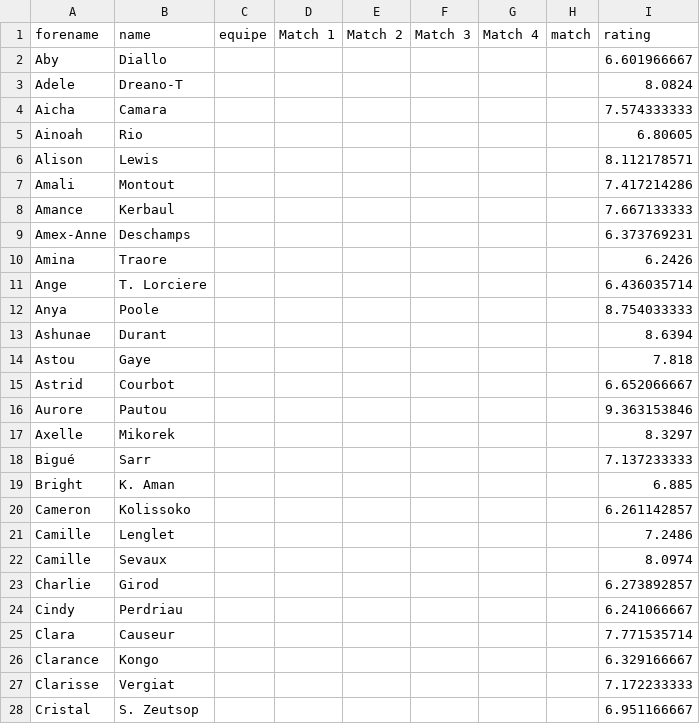
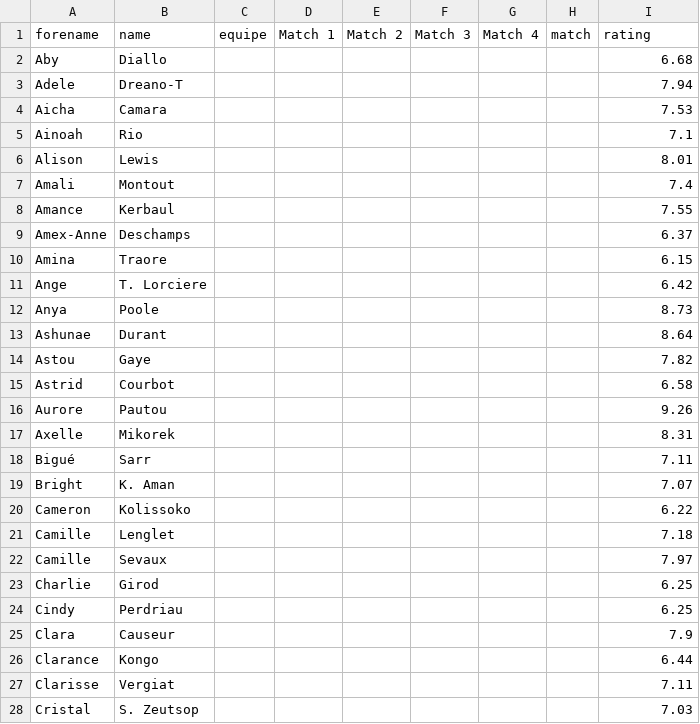
Before and after one commit to medericc/fantasysite, a CSV file: public/lf2_notes.csv, drawn as a sheet; only a part is shown; the diff covers the shown part only.

Commit message:
ee

```diff
--- a/public/lf2_notes.csv
+++ b/public/lf2_notes.csv
@@ -1,28 +1,28 @@
 forename,name,equipe,Match 1,Match 2,Match 3,Match 4,match,rating
-Aby,Diallo,,,,,,,6.601966667
-Adele,Dreano-T,,,,,,,8.0824
-Aicha,Camara,,,,,,,7.574333333
-Ainoah,Rio,,,,,,,6.80605
-Alison,Lewis,,,,,,,8.112178571
-Amali,Montout,,,,,,,7.417214286
-Amance,Kerbaul,,,,,,,7.667133333
-Amex-Anne,Deschamps,,,,,,,6.373769231
-Amina,Traore,,,,,,,6.2426
-Ange,T. Lorciere,,,,,,,6.436035714
-Anya,Poole,,,,,,,8.754033333
-Ashunae,Durant,,,,,,,8.6394
-Astou,Gaye,,,,,,,7.818
-Astrid,Courbot,,,,,,,6.652066667
-Aurore,Pautou,,,,,,,9.363153846
-Axelle,Mikorek,,,,,,,8.3297
-Bigué,Sarr,,,,,,,7.137233333
-Bright,K. Aman,,,,,,,6.885
-Cameron,Kolissoko,,,,,,,6.261142857
-Camille,Lenglet,,,,,,,7.2486
-Camille,Sevaux,,,,,,,8.0974
-Charlie,Girod,,,,,,,6.273892857
-Cindy,Perdriau,,,,,,,6.241066667
-Clara,Causeur,,,,,,,7.771535714
-Clarance,Kongo,,,,,,,6.329166667
-Clarisse,Vergiat,,,,,,,7.172233333
-Cristal,S. Zeutsop,,,,,,,6.951166667
+Aby,Diallo,,,,,,,6.68
+Adele,Dreano-T,,,,,,,7.94
+Aicha,Camara,,,,,,,7.53
+Ainoah,Rio,,,,,,,7.1
+Alison,Lewis,,,,,,,8.01
+Amali,Montout,,,,,,,7.4
+Amance,Kerbaul,,,,,,,7.55
+Amex-Anne,Deschamps,,,,,,,6.37
+Amina,Traore,,,,,,,6.15
+Ange,T. Lorciere,,,,,,,6.42
+Anya,Poole,,,,,,,8.73
+Ashunae,Durant,,,,,,,8.64
+Astou,Gaye,,,,,,,7.82
+Astrid,Courbot,,,,,,,6.58
+Aurore,Pautou,,,,,,,9.26
+Axelle,Mikorek,,,,,,,8.31
+Bigué,Sarr,,,,,,,7.11
+Bright,K. Aman,,,,,,,7.07
+Cameron,Kolissoko,,,,,,,6.22
+Camille,Lenglet,,,,,,,7.18
+Camille,Sevaux,,,,,,,7.97
+Charlie,Girod,,,,,,,6.25
+Cindy,Perdriau,,,,,,,6.25
+Clara,Causeur,,,,,,,7.9
+Clarance,Kongo,,,,,,,6.44
+Clarisse,Vergiat,,,,,,,7.11
+Cristal,S. Zeutsop,,,,,,,7.03
```
Also changed, not shown: 82 edited cells elsewhere in this file.
